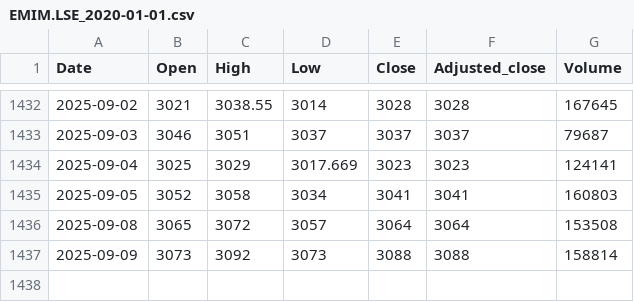
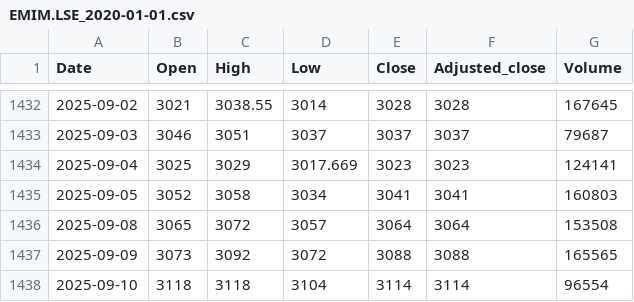
Before and after one commit to nimchimpski/GeoQuant, a CSV file: cache/EMIM.LSE_2020-01-01.csv, drawn as a sheet; only a part is shown, gaps mark what is left out.

```diff
--- a/cache/EMIM.LSE_2020-01-01.csv
+++ b/cache/EMIM.LSE_2020-01-01.csv
@@ -1436,2 +1436,3 @@ Date,Open,High,Low,Close,Adjusted_close,Volume
 2025-09-08,3065,3072,3057,3064,3064,153508
-2025-09-09,3073,3092,3073,3088,3088,158814
+2025-09-09,3073,3092,3072,3088,3088,165565
+2025-09-10,3118,3118,3104,3114,3114,96554
```
Also changed, not shown: cache/ERNS.LSE_2020-01-01.csv, cache/SGLN.LSE_2020-01-01.csv, 69 other files.
